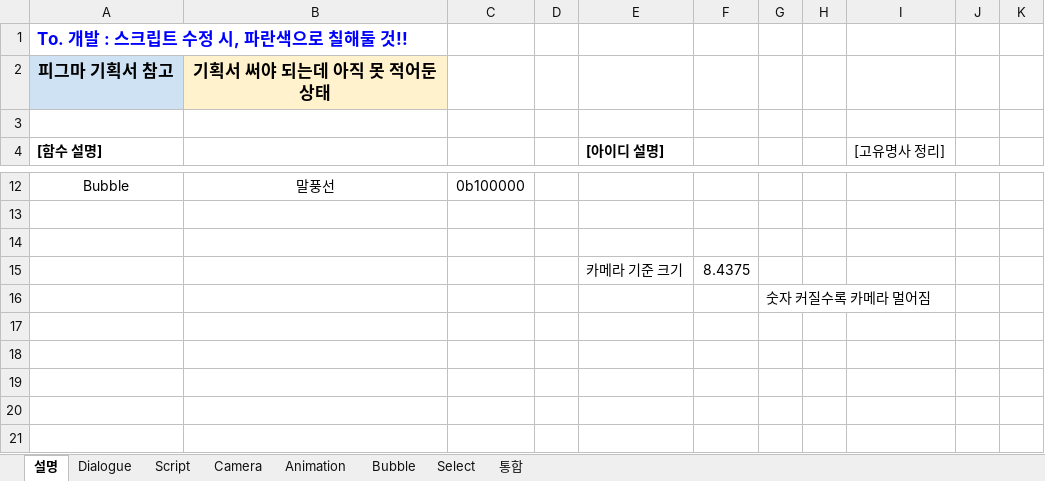
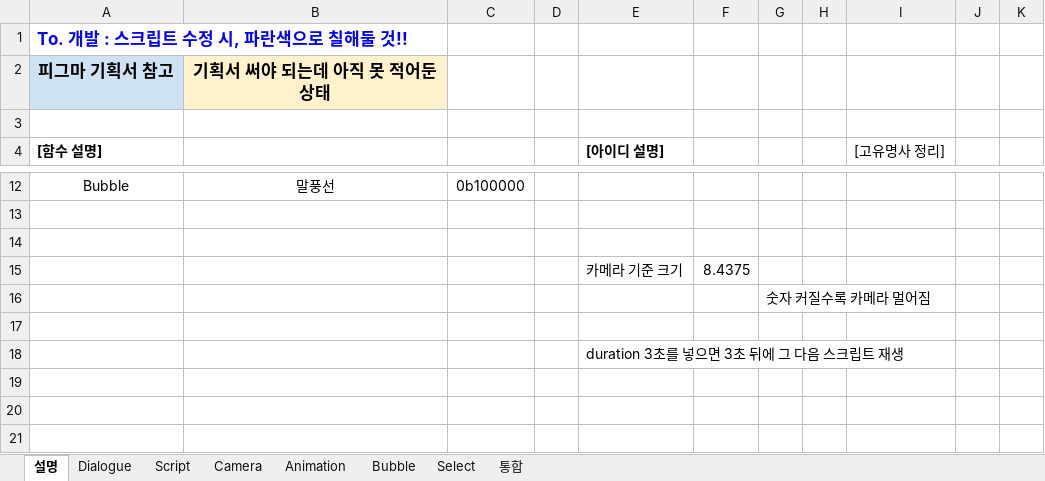
Before and after one commit to Team-Cocoon/Nine-Reincarnation, an Excel workbook: NineReincarnation/Assets/08. Scripts/03. Data/DialogueData.xlsx, sheet 설명, drawn as a sheet; only a part is shown, gaps mark what is left out; values as stored, in another font and other column widths than the file's, no borders; charts and pictures not drawn; the diff names each change by its address in the sheet, - before the commit and + after, or states it on an @@ line.

```diff
--- a/NineReincarnation/Assets/08. Scripts/03. Data/DialogueData.xlsx (sheet 설명)
+++ b/NineReincarnation/Assets/08. Scripts/03. Data/DialogueData.xlsx (sheet 설명)
-E18 ([아이디 설명]): (empty)
+E18 ([아이디 설명]): duration 3초를 넣으면 3초 뒤에 그 다음 스크립트 재생
```
Also changed, not shown: sheet 통합, sheet Dialogue, sheet Script, sheet Camera, sheet Bubble, sheet Animation, 1 more sheet, 36 other files.
